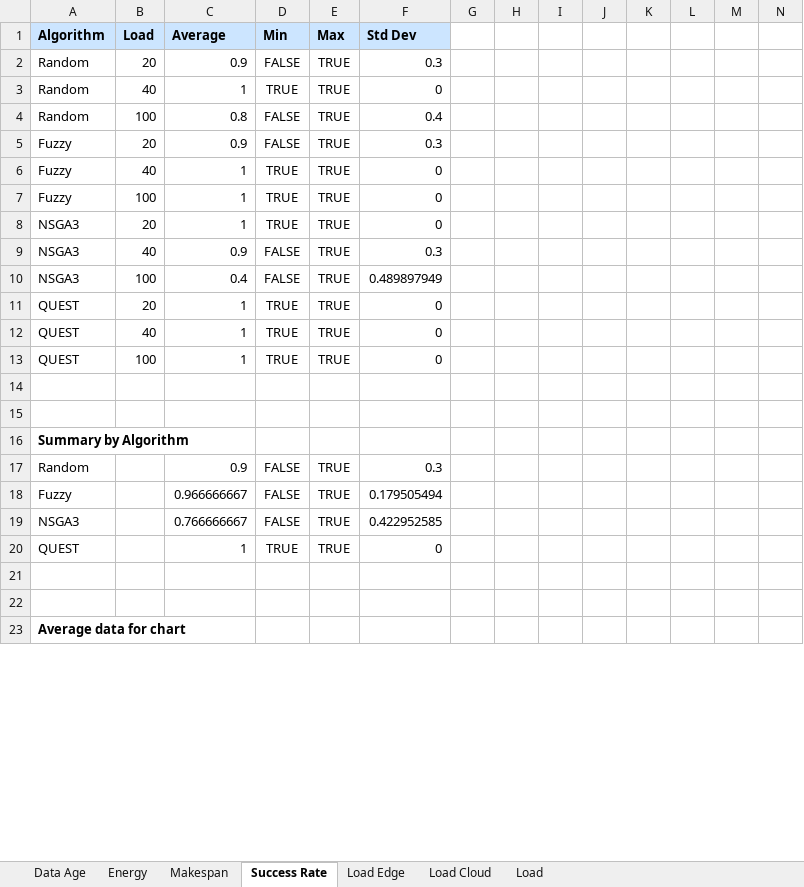
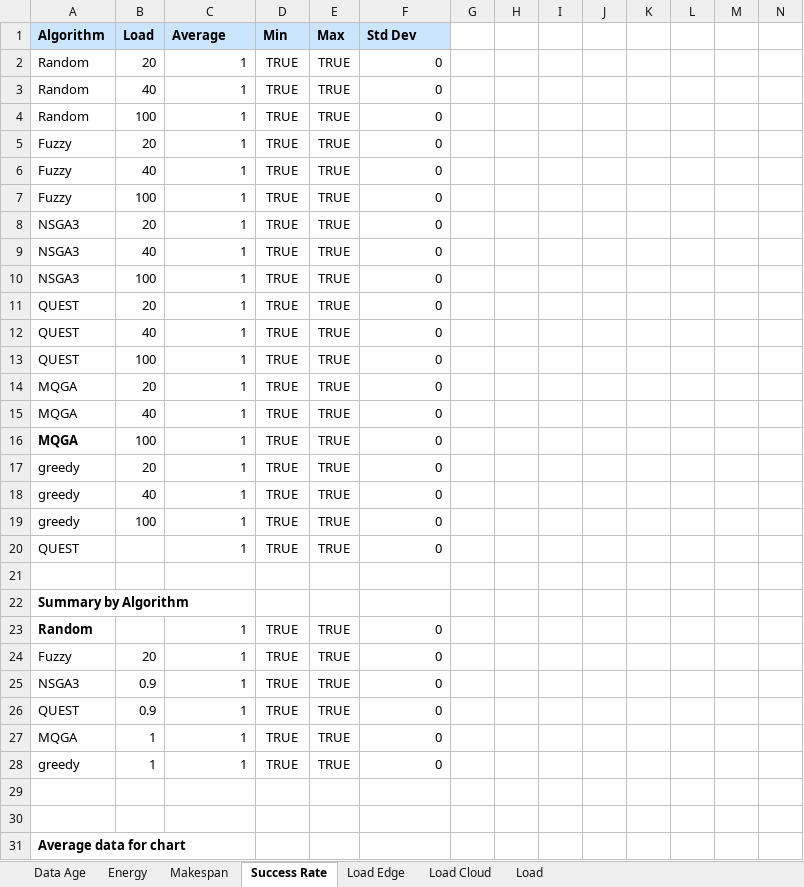
Before and after one commit to Anonymous0-0paper/QUEST, an Excel workbook: result-cybershake-1.xlsx, sheet Success Rate, drawn as a sheet; only a part is shown; values as stored, in another font and other column widths than the file's, no borders; addresses are those after the commit; rows hold the shown columns only; the diff covers the shown part only; the diff names each change by its address in the sheet, - before the commit and + after, or states it on an @@ line.

Commit message:
i am Quest

```diff
--- a/result-cybershake-1.xlsx (sheet Success Rate)
+++ b/result-cybershake-1.xlsx (sheet Success Rate)
-C2: 0.9
+C2: 1
-D2: FALSE
+D2: TRUE
-F2: 0.3
+F2: 0
-C4: 0.8
+C4: 1
-D4:D5: FALSE
+D4:D5: TRUE
-F4: 0.4
+F4: 0
-C5: 0.9
+C5: 1
-F5: 0.3
+F5: 0
-C9: 0.9
+C9: 1
-D9:D10: FALSE
+D9:D10: TRUE
-F9: 0.3
+F9: 0
-C10: 0.4
+C10: 1
-F10: 0.489897949
+F10: 0
-row 14: (empty)
+row 14: MQGA | 20 | 1 | TRUE | TRUE | 0
+row 15: MQGA | 40 | 1 | TRUE | TRUE | 0
+row 16: MQGA | 100 | 1 | TRUE | TRUE | 0
+row 17: greedy | 20 | 1 | TRUE | TRUE | 0
+row 18: greedy | 40 | 1 | TRUE | TRUE | 0
+row 19: greedy | 100 | 1 | TRUE | TRUE | 0
+row 20: QUEST |  | 1 | TRUE | TRUE | 0
-A23 bold: off
+A23 bold: on
-C23: 0.9
+C23: 1
-D23:D25: FALSE
+D23:D25: TRUE
-F23: 0.3
+F23: 0
-B24: (empty)
+B24: 20
-C24: 0.966666667
+C24: 1
-F24: 0.179505494
+F24: 0
-B25:B26: (empty)
+B25:B26: 0.9
-C25: 0.766666667
+C25: 1
-F25: 0.422952585
+F25: 0
+row 27: MQGA | 1 | 1 | TRUE | TRUE | 0
+row 28: greedy | 1 | 1 | TRUE | TRUE | 0
```
Also changed, not shown: 9 added rows, 5 removed rows and 66 edited cells elsewhere in this sheet, sheet Load Cloud, sheet Makespan, sheet Load Edge, sheet Energy, sheet Data Age, result-montage-1.xlsx, 22 other files.
